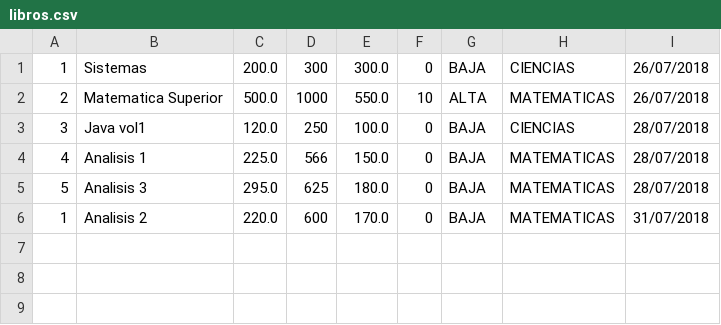
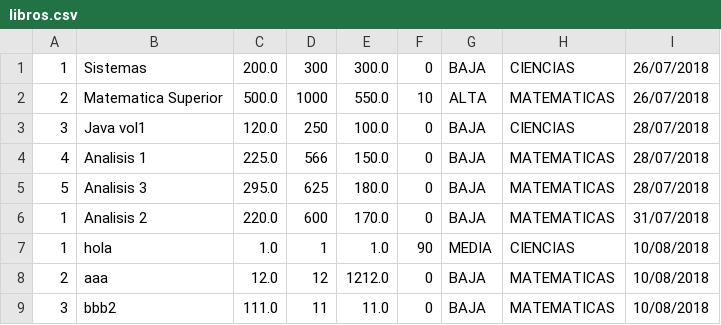
Before and after one commit to aleeevola/tp-final-died, a CSV file: libros.csv, drawn as a sheet.

```diff
--- a/libros.csv
+++ b/libros.csv
@@ -6 +6,4 @@
 "1","Analisis 2","220.0","600","170.0","0","BAJA","MATEMATICAS","31/07/2018"
+"1","hola","1.0","1","1.0","90","MEDIA","CIENCIAS","10/08/2018"
+"2","aaa","12.0","12","1212.0","0","BAJA","MATEMATICAS","10/08/2018"
+"3","bbb2","111.0","11","11.0","0","BAJA","MATEMATICAS","10/08/2018"
```
Also changed, not shown: aristas.csv, videos.csv, 2 other files.
